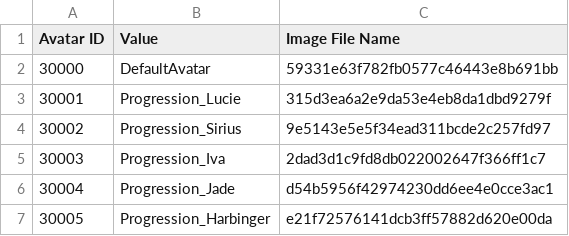
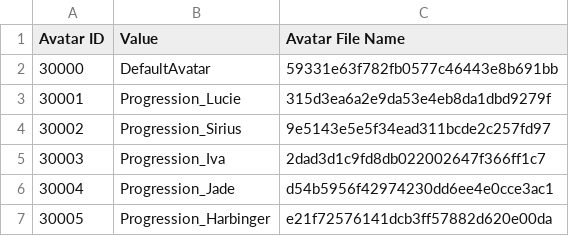
Before and after one commit to Skywind555/Battlerite, a CSV file: Reference Files/Avatar_Crosswalk.csv, drawn as a sheet; only a part is shown.

```diff
--- a/Reference Files/Avatar_Crosswalk.csv
+++ b/Reference Files/Avatar_Crosswalk.csv
@@ -1,2 +1,2 @@
-Avatar ID,Value,Image File Name
+Avatar ID,Value,Avatar File Name
 30000,DefaultAvatar,59331e63f782fb0577c46443e8b691bb
```
Also changed, not shown: Reference Files/Champion_Crosswalk.csv, Reference Files/Champion_Crosswalk_Full.csv, 7 other files.
